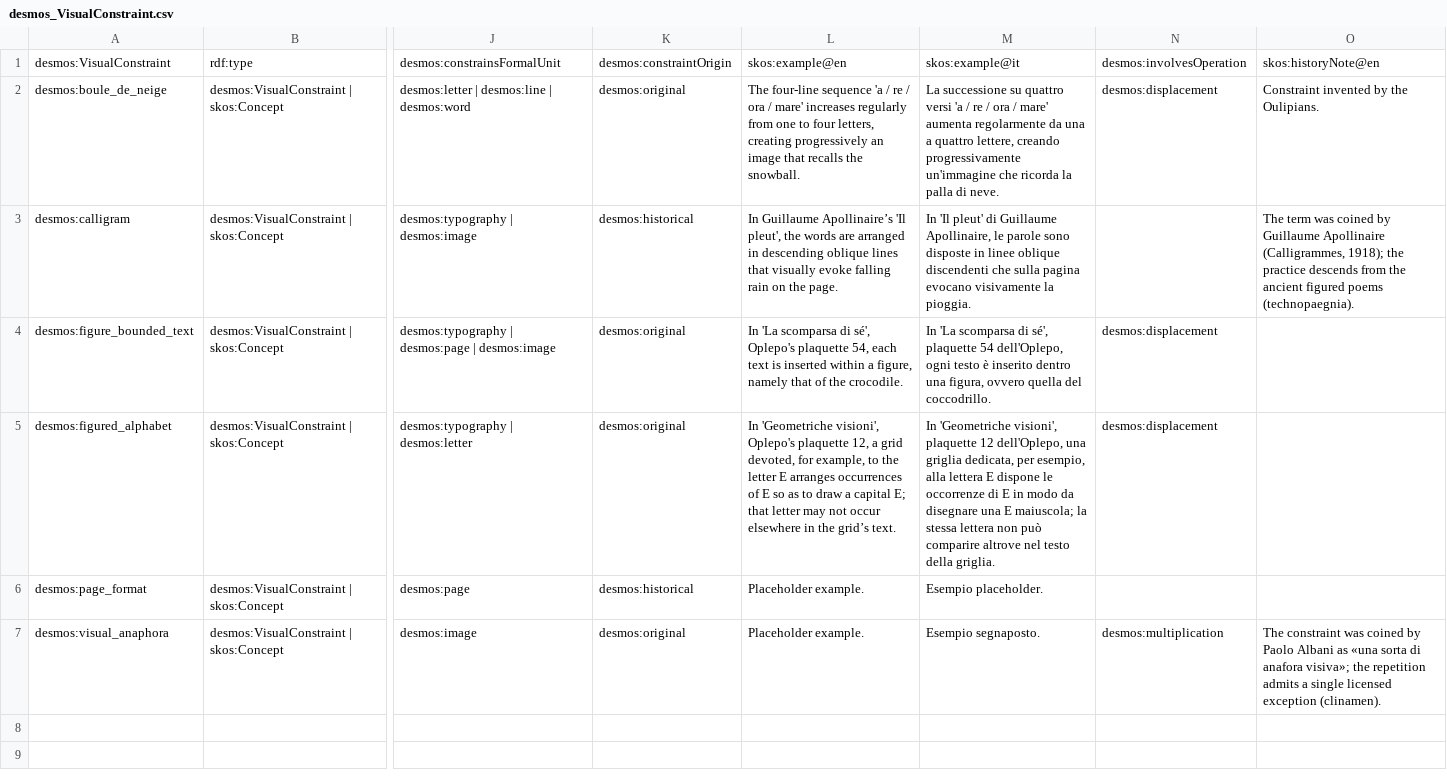
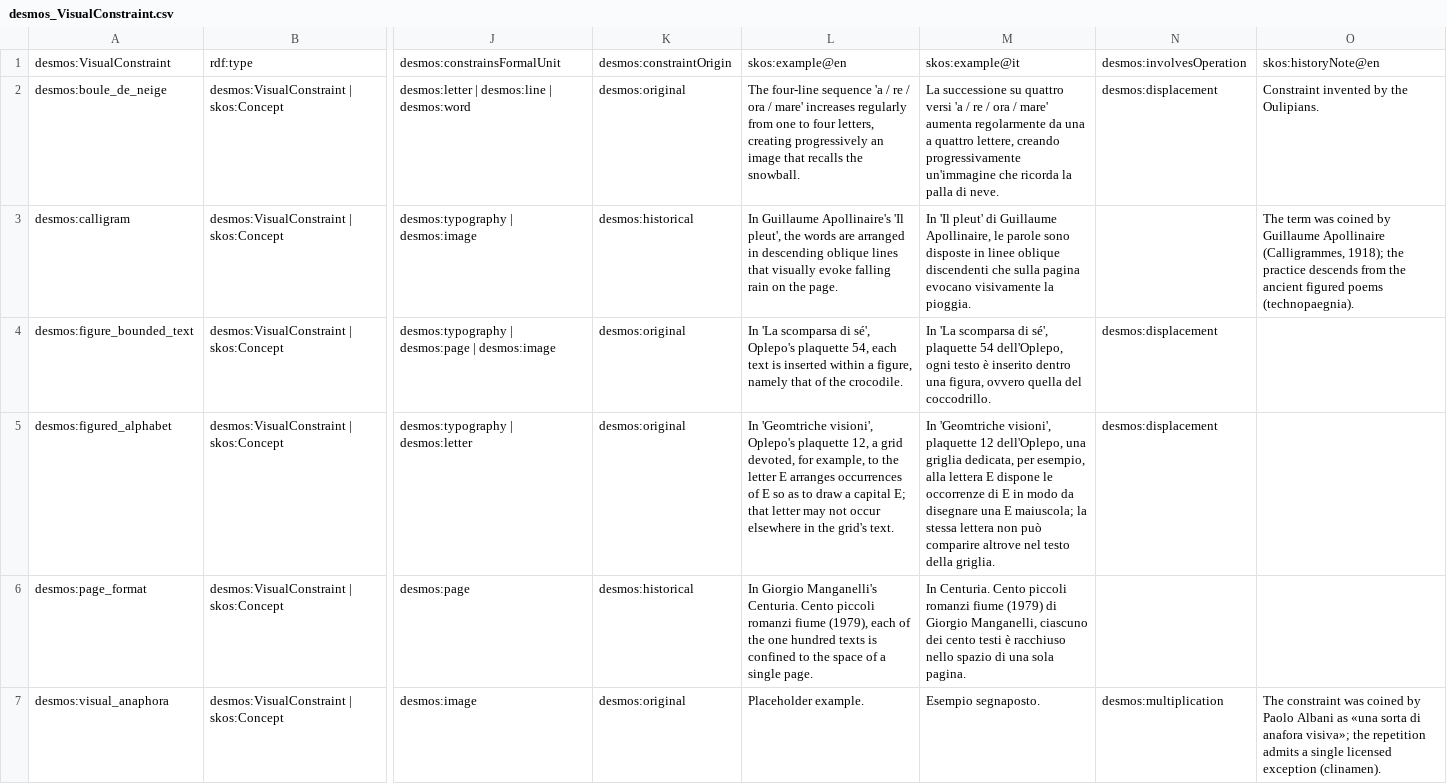
Before and after one commit to enricabruno/desmos, a CSV file: data/csv/desmos_VisualConstraint.csv, drawn as a sheet; only a part is shown, gaps mark what is left out; the diff names each change by its address in the sheet, - before the commit and + after, or states it on an @@ line.

```diff
--- a/data/csv/desmos_VisualConstraint.csv
+++ b/data/csv/desmos_VisualConstraint.csv
-L3: In Guillaume Apollinaire’s 'Il pleut',…
+L3: In Guillaume Apollinaire's 'Il pleut',…
-L5: In 'Geometriche visioni', Oplepo's plaquette 12, a grid devoted, for example, to the letter E arranges occurrences of E so as to draw a capital E; that letter may not occur elsewhere in the grid’s text.
+L5: In 'Geomtriche visioni', Oplepo's plaquette 12, a grid devoted, for example, to the letter E arranges occurrences of E so as to draw a capital E; that letter may not occur elsewhere in the grid's text.
-M5: In 'Geometriche visioni', plaquette…
+M5: In 'Geomtriche visioni', plaquette…
-L6: Placeholder example.
+L6: In Giorgio Manganelli's Centuria. Cento piccoli romanzi fiume (1979), each of the one hundred texts is confined to the space of a single page.
-M6: Esempio placeholder.
+M6: In Centuria. Cento piccoli romanzi fiume (1979) di Giorgio Manganelli, ciascuno dei cento testi è racchiuso nello spazio di una sola pagina.
```
Also changed, not shown: data/csv/desmos_SemanticConstraint.csv, 1 other file.
